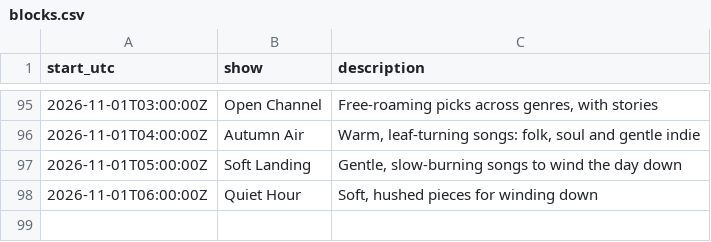
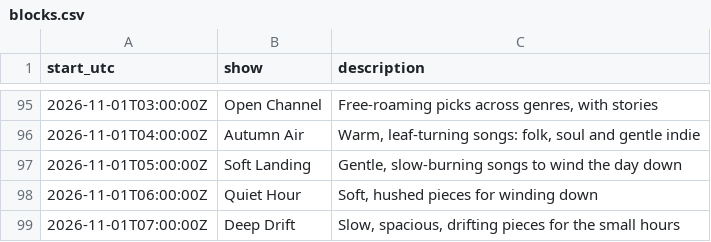
Before and after one commit to rs7hwfctnb-spec/dj-claude-schedule, a CSV file: data/blocks.csv, drawn as a sheet; only a part is shown, gaps mark what is left out; the diff names each change by its address in the sheet, - before the commit and + after, or states it on an @@ line.

```diff
--- a/data/blocks.csv
+++ b/data/blocks.csv
+row 99: 2026-11-01T07:00:00Z | Deep Drift | Slow, spacious, drifting pieces for the small hours
```
Also changed, not shown: data/plays.csv, data/tracks.csv, 3 other files.
